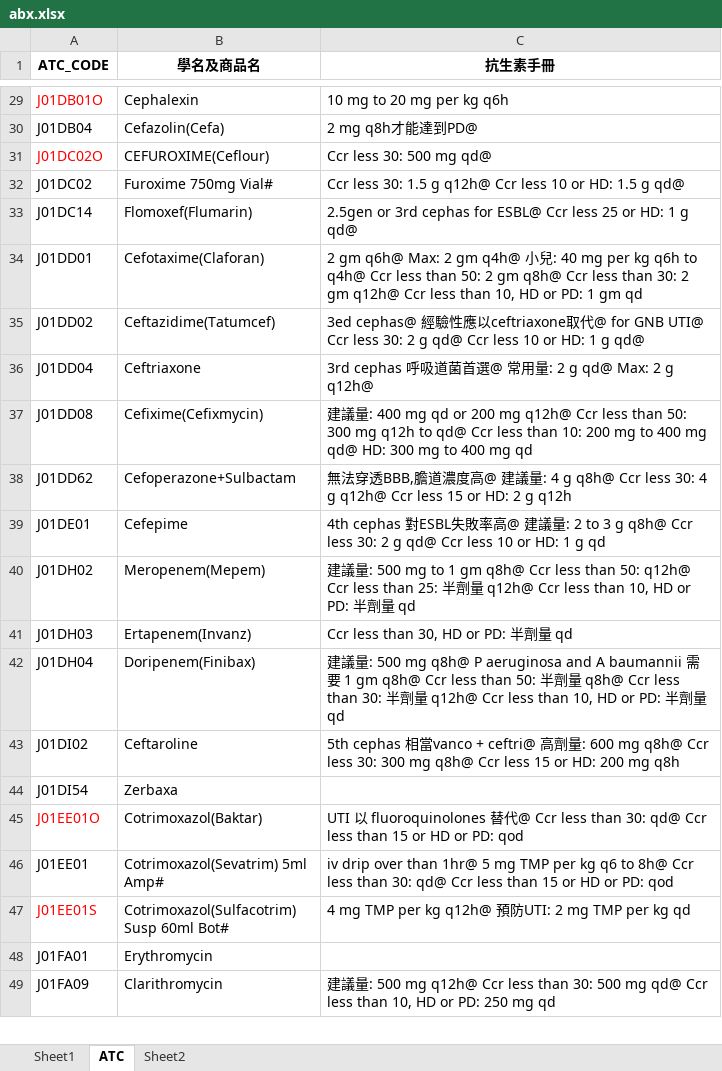
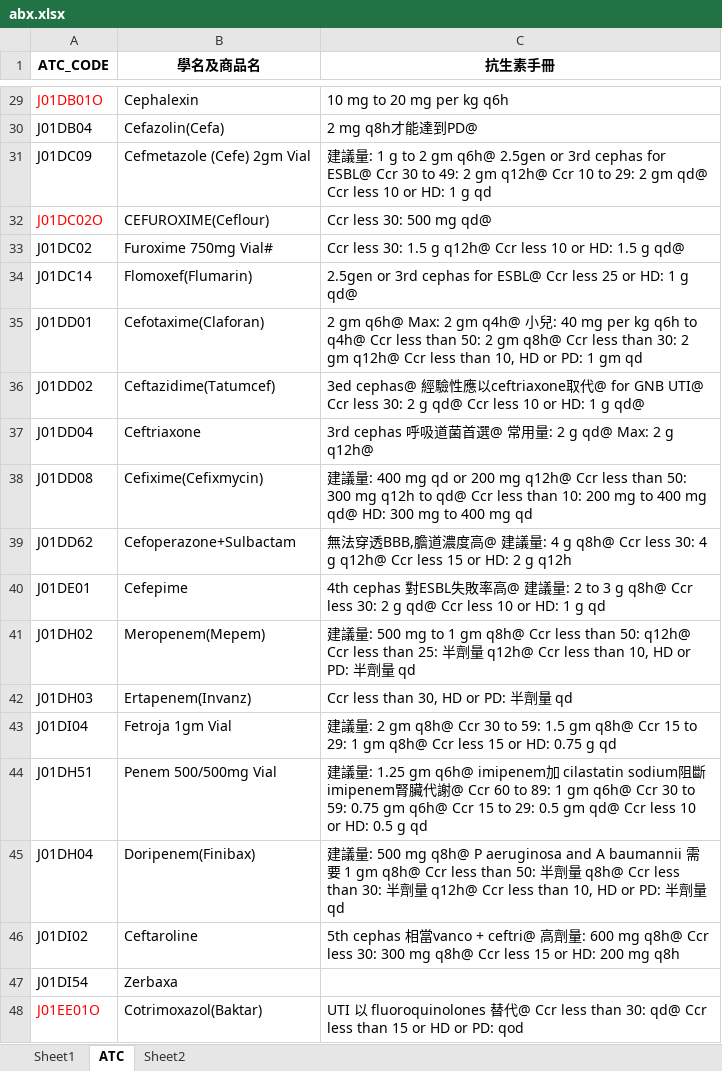
Before and after one commit to ogr0818/DrugInformations, an Excel workbook: abx.xlsx, sheet ATC, drawn as a sheet; only a part is shown, gaps mark what is left out; the shorter side is filled out with more unchanged rows; values as stored, in another font and other column widths than the file's, no borders; charts and pictures not drawn; the diff names each change by its address in the sheet, - before the commit and + after, or states it on an @@ line.

```diff
--- a/abx.xlsx (sheet ATC)
+++ b/abx.xlsx (sheet ATC)
+row 31: J01DC09 | Cefmetazole (Cefe) 2gm Vial | 建議量: 1 g to 2 gm q6h@ 2.5gen or 3rd cephas for ESBL@ Ccr 30 to 49: 2 gm q12h@ Ccr 10 to 29: 2 gm qd@ Ccr less 10 or HD: 1 g qd
+row 43: J01DI04 | Fetroja 1gm Vial | 建議量: 2 gm q8h@ Ccr 30 to 59: 1.5 gm q8h@ Ccr 15 to 29: 1 gm q8h@ Ccr less 15 or HD: 0.75 g qd
+row 44: J01DH51 | Penem 500/500mg Vial | 建議量: 1.25 gm q6h@ imipenem加 cilastatin sodium阻斷 imipenem腎臟代謝@ Ccr 60 to 89: 1 gm q6h@ Ccr 30 to 59: 0.75 gm q6h@ Ccr 15 to 29: 0.5 gm qd@ Ccr less 10 or HD: 0.5 g qd
```
Also changed, not shown: sheet Sheet1, charts or pictures, eldly.xlsx, 8 other files.
